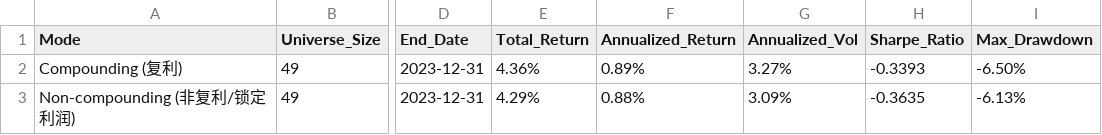
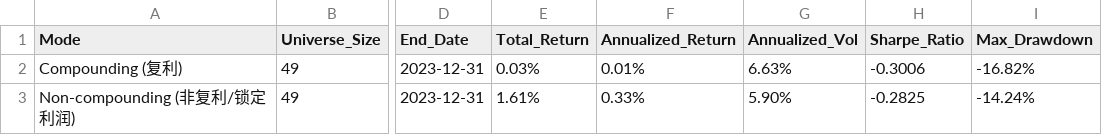
Before and after one commit to QD8-png/walk-forward-rf-risk-managed-backtest, a CSV file: cycle_results_summary.csv, drawn as a sheet; only a part is shown, gaps mark what is left out; the diff names each change by its address in the sheet, - before the commit and + after, or states it on an @@ line.

```diff
--- a/cycle_results_summary.csv
+++ b/cycle_results_summary.csv
-E2 (Total_Return): 4.36%
+E2 (Total_Return): 0.03%
-F2 (Annualized_Return): 0.89%
+F2 (Annualized_Return): 0.01%
-G2 (Annualized_Vol): 3.27%
+G2 (Annualized_Vol): 6.63%
-H2 (Sharpe_Ratio): -0.3393
+H2 (Sharpe_Ratio): -0.3006
-I2 (Max_Drawdown): -6.50%
+I2 (Max_Drawdown): -16.82%
-E3 (Total_Return): 4.29%
+E3 (Total_Return): 1.61%
-F3 (Annualized_Return): 0.88%
+F3 (Annualized_Return): 0.33%
-G3 (Annualized_Vol): 3.09%
+G3 (Annualized_Vol): 5.90%
-H3 (Sharpe_Ratio): -0.3635
+H3 (Sharpe_Ratio): -0.2825
-I3 (Max_Drawdown): -6.13%
+I3 (Max_Drawdown): -14.24%
```
Also changed, not shown: new_cycle_results_summary.csv, 21 other files.
